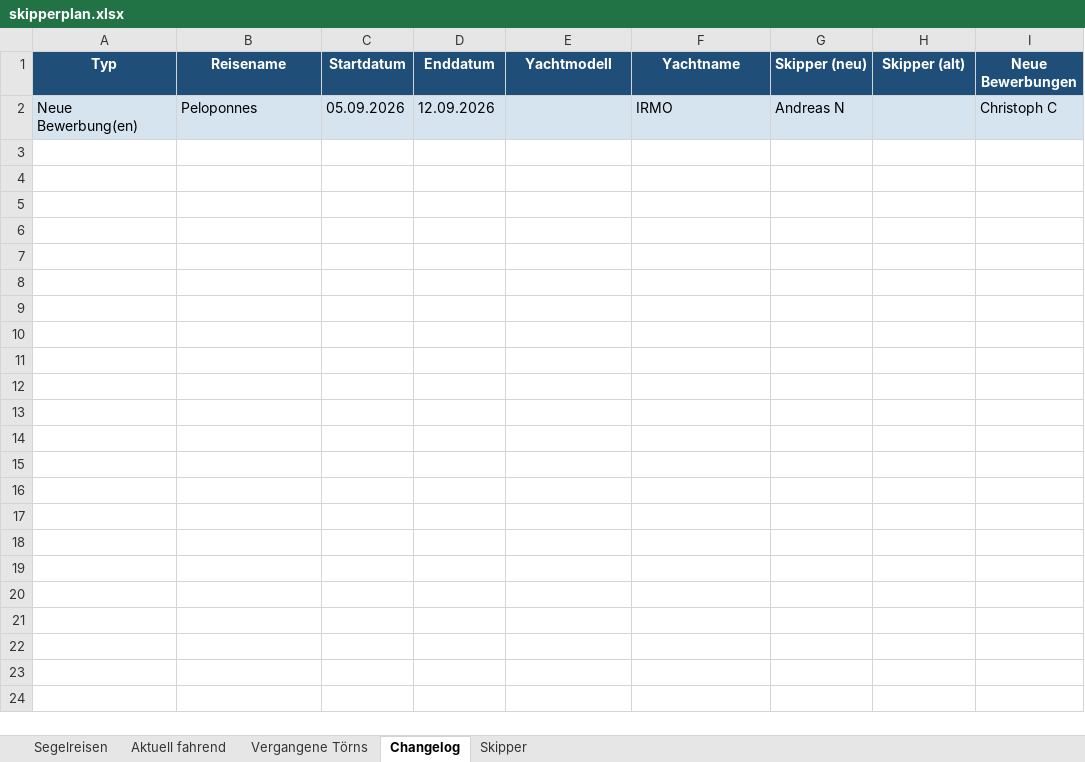
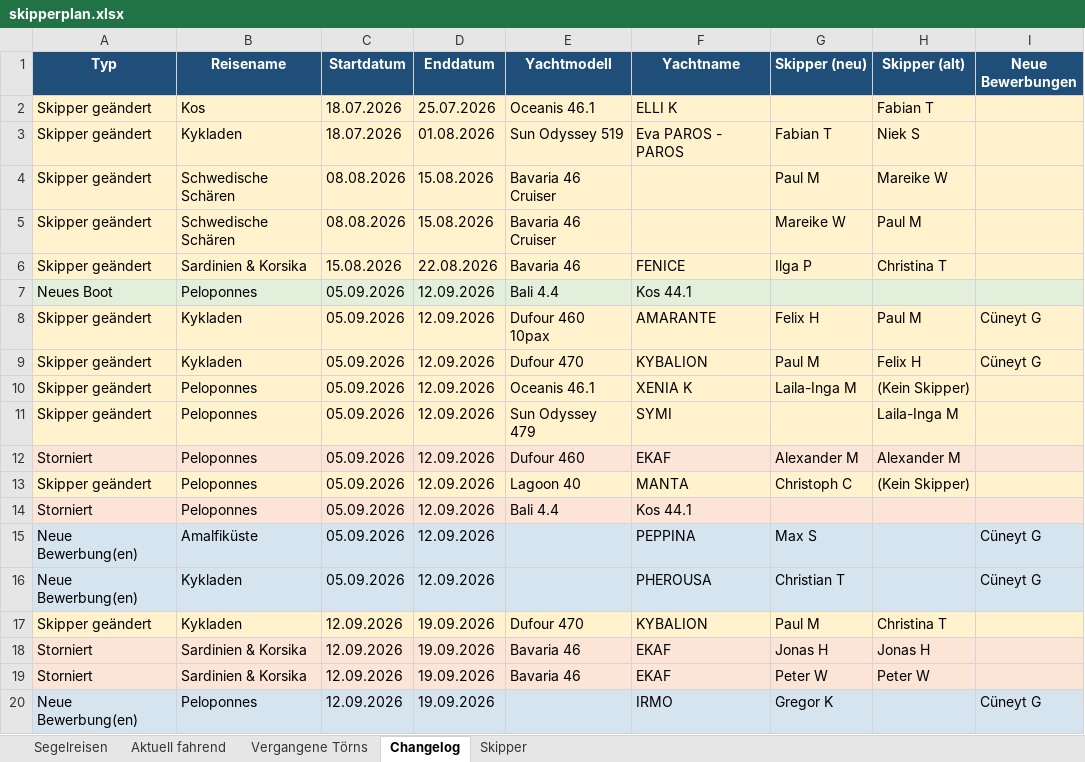
Before and after one commit to WolkeYachting/Skipperplan, an Excel workbook: skipperplan.xlsx, sheet Changelog, drawn as a sheet; only a part is shown; values as stored, in another font and other column widths than the file's, no borders; addresses are those after the commit; the diff covers the shown part only; the diff names each change by its address in the sheet, - before the commit and + after, or states it on an @@ line.

Commit message:
Skipperplan: 07.07.2026 03:01 UTC

```diff
--- a/skipperplan.xlsx (sheet Changelog)
+++ b/skipperplan.xlsx (sheet Changelog)
+row 2: Skipper geändert | Kos | 18.07.2026 | 25.07.2026 | Oceanis 46.1 | ELLI K |  | Fabian T
+row 3: Skipper geändert | Kykladen | 18.07.2026 | 01.08.2026 | Sun Odyssey 519 | Eva PAROS - PAROS | Fabian T | Niek S
+row 4: Skipper geändert | Schwedische Schären | 08.08.2026 | 15.08.2026 | Bavaria 46 Cruiser |  | Paul M | Mareike W
+row 5: Skipper geändert | Schwedische Schären | 08.08.2026 | 15.08.2026 | Bavaria 46 Cruiser |  | Mareike W | Paul M
+row 6: Skipper geändert | Sardinien & Korsika | 15.08.2026 | 22.08.2026 | Bavaria 46 | FENICE | Ilga P | Christina T
+row 7: Neues Boot | Peloponnes | 05.09.2026 | 12.09.2026 | Bali 4.4 | Kos 44.1
+row 8: Skipper geändert | Kykladen | 05.09.2026 | 12.09.2026 | Dufour 460 10pax | AMARANTE | Felix H | Paul M | Cüneyt G
+row 9: Skipper geändert | Kykladen | 05.09.2026 | 12.09.2026 | Dufour 470 | KYBALION | Paul M | Felix H | Cüneyt G
+row 10: Skipper geändert | Peloponnes | 05.09.2026 | 12.09.2026 | Oceanis 46.1 | XENIA K | Laila-Inga M | (Kein Skipper)
+row 11: Skipper geändert | Peloponnes | 05.09.2026 | 12.09.2026 | Sun Odyssey 479 | SYMI |  | Laila-Inga M
+row 12: Storniert | Peloponnes | 05.09.2026 | 12.09.2026 | Dufour 460 | EKAF | Alexander M | Alexander M
+row 13: Skipper geändert | Peloponnes | 05.09.2026 | 12.09.2026 | Lagoon 40 | MANTA | Christoph C | (Kein Skipper)
+row 14: Storniert | Peloponnes | 05.09.2026 | 12.09.2026 | Bali 4.4 | Kos 44.1
+row 15: Neue Bewerbung(en) | Amalfiküste | 05.09.2026 | 12.09.2026 |  | PEPPINA | Max S |  | Cüneyt G
+row 16: Neue Bewerbung(en) | Kykladen | 05.09.2026 | 12.09.2026 |  | PHEROUSA | Christian T |  | Cüneyt G
+row 17: Skipper geändert | Kykladen | 12.09.2026 | 19.09.2026 | Dufour 470 | KYBALION | Paul M | Christina T
+row 18: Storniert | Sardinien & Korsika | 12.09.2026 | 19.09.2026 | Bavaria 46 | EKAF | Jonas H | Jonas H
+row 19: Storniert | Sardinien & Korsika | 12.09.2026 | 19.09.2026 | Bavaria 46 | EKAF | Peter W | Peter W
-C20 (Startdatum): 05.09.2026
+C20 (Startdatum): 12.09.2026
-D20 (Enddatum): 12.09.2026
+D20 (Enddatum): 19.09.2026
-G20 (Skipper (neu)): Andreas N
+G20 (Skipper (neu)): Gregor K
-I20 (Neue Bewerbungen): Christoph C
+I20 (Neue Bewerbungen): Cüneyt G
```
Also changed, not shown: 13 added rows elsewhere in this sheet, sheet Segelreisen, sheet Skipper.
